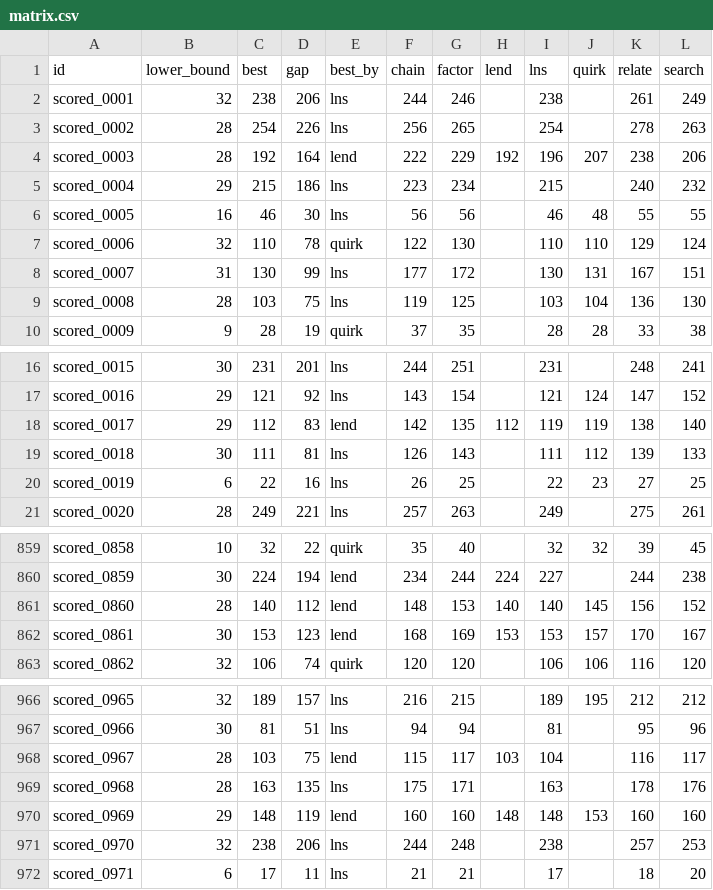
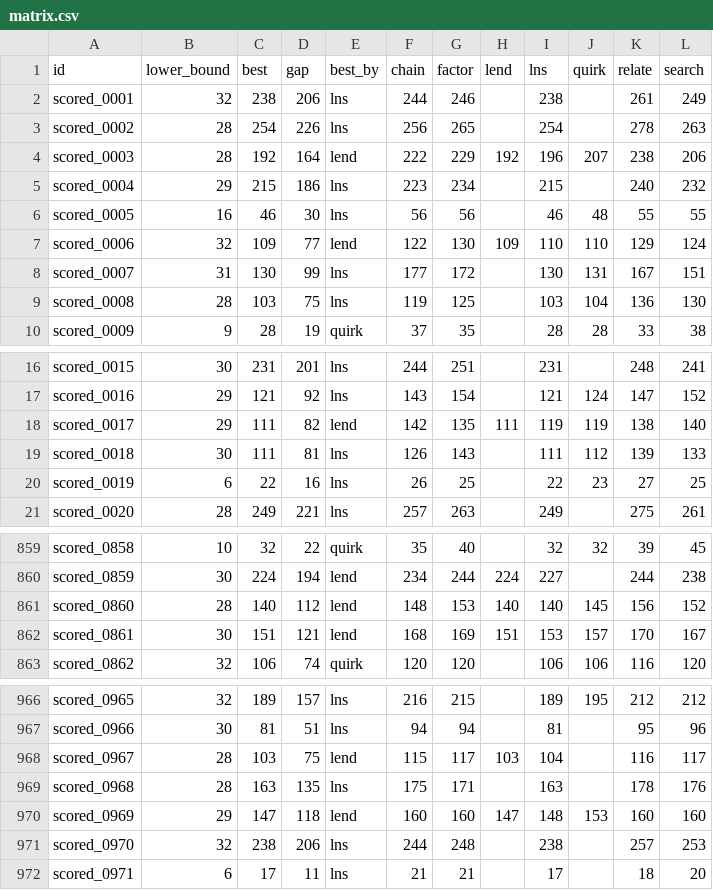
Before and after one commit to Chan-b0b/Santa2026, a CSV file: board/matrix.csv, drawn as a sheet; only a part is shown, gaps mark what is left out.

```diff
--- a/board/matrix.csv
+++ b/board/matrix.csv
@@ -6,3 +6,3 @@ scored_0004,29,215,186,lns,223,234,,215,,240,232
 scored_0005,16,46,30,lns,56,56,,46,48,55,55
-scored_0006,32,110,78,quirk,122,130,,110,110,129,124
+scored_0006,32,109,77,lend,122,130,109,110,110,129,124
 scored_0007,31,130,99,lns,177,172,,130,131,167,151
@@ -17,3 +17,3 @@ scored_0015,30,231,201,lns,244,251,,231,,248,241
 scored_0016,29,121,92,lns,143,154,,121,124,147,152
-scored_0017,29,112,83,lend,142,135,112,119,119,138,140
+scored_0017,29,111,82,lend,142,135,111,119,119,138,140
 scored_0018,30,111,81,lns,126,143,,111,112,139,133
@@ -861,3 +861,3 @@ scored_0859,30,224,194,lend,234,244,224,227,,244,238
 scored_0860,28,140,112,lend,148,153,140,140,145,156,152
-scored_0861,30,153,123,lend,168,169,153,153,157,170,167
+scored_0861,30,151,121,lend,168,169,151,153,157,170,167
 scored_0862,32,106,74,quirk,120,120,,106,106,116,120
@@ -969,3 +969,3 @@ scored_0967,28,103,75,lend,115,117,103,104,,116,117
 scored_0968,28,163,135,lns,175,171,,163,,178,176
-scored_0969,29,148,119,lend,160,160,148,148,153,160,160
+scored_0969,29,147,118,lend,160,160,147,148,153,160,160
 scored_0970,32,238,206,lns,244,248,,238,,257,253
```
Also changed, not shown: board/approaches.csv, board/history.csv, 2 other files.
